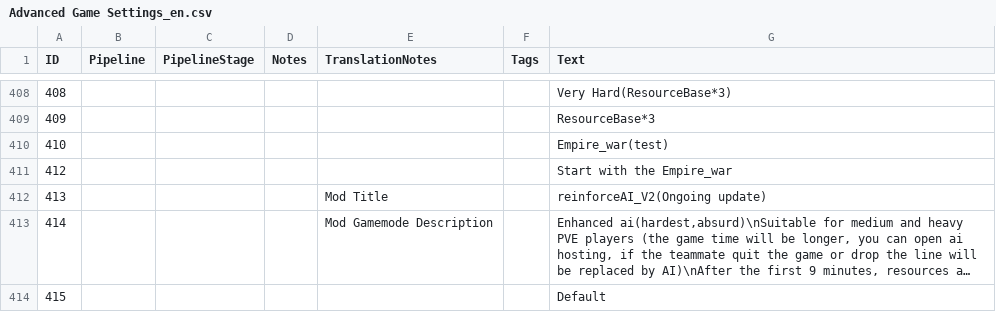
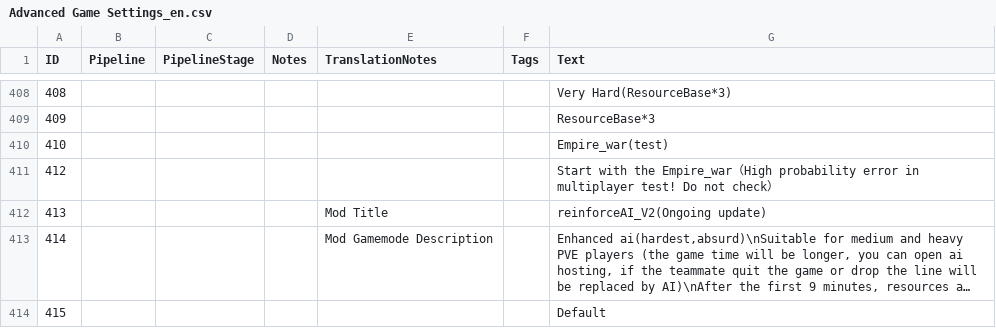
Before and after one commit to tokukanya116/reinforceAI, a CSV file: assets/locdb/Advanced Game Settings_en.csv, drawn as a sheet; only a part is shown, gaps mark what is left out; long unchanged cells end in ….

```diff
--- a/assets/locdb/Advanced Game Settings_en.csv
+++ b/assets/locdb/Advanced Game Settings_en.csv
@@ -410,3 +410,3 @@
 410,,,,,,Empire_war(test)
-412,,,,,,Start with the Empire_war
+412,,,,,,Start with the Empire_war（High probability error in multiplayer test! Do not check）
 413,,,,Mod Title,,reinforceAI_V2(Ongoing update)
```
Also changed, not shown: assets/locdb/Advanced Game Settings_zh-hans.csv, 5 other files.
